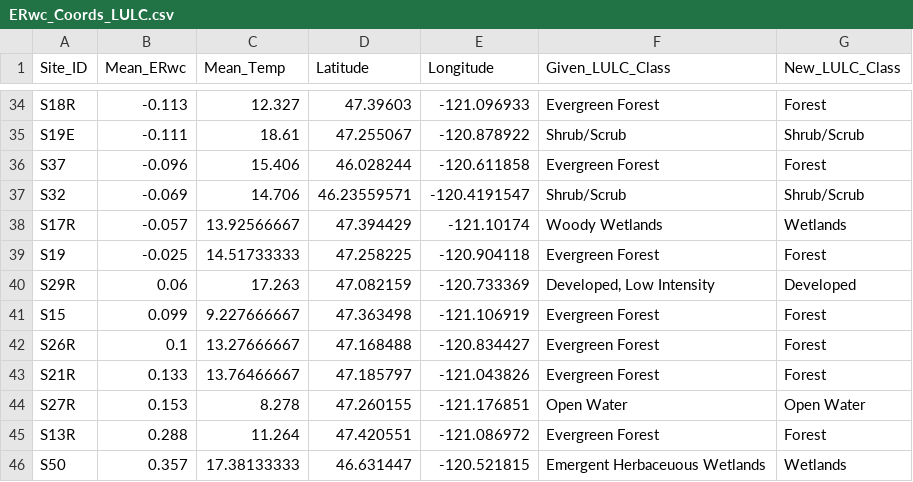
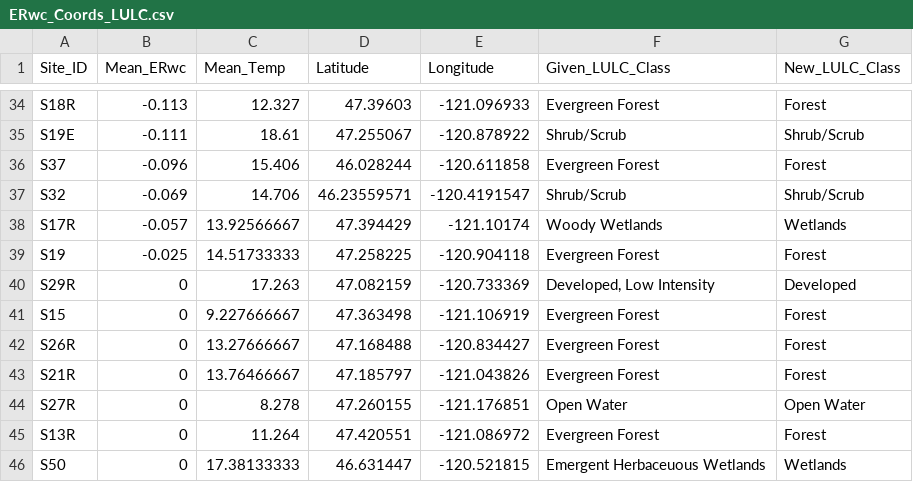
Before and after one commit to river-corridors-sfa/rcsfa-RC2-SPS-ERwc, a CSV file: Data/Map_Layers/ERwc_Coords_LULC.csv, drawn as a sheet; only a part is shown, gaps mark what is left out.

Commit message:
Update maps to set positive values to 0

```diff
--- a/Data/Map_Layers/ERwc_Coords_LULC.csv
+++ b/Data/Map_Layers/ERwc_Coords_LULC.csv
@@ -39,8 +39,8 @@ S17R,-0.057,13.92566667,47.394429,-121.10174,Woody Wetlands,Wetlands
 S19,-0.025,14.51733333,47.258225,-120.904118,Evergreen Forest,Forest
-S29R,0.06,17.263,47.082159,-120.733369,"Developed, Low Intensity",Developed
-S15,0.099,9.227666667,47.363498,-121.106919,Evergreen Forest,Forest
-S26R,0.1,13.27666667,47.168488,-120.834427,Evergreen Forest,Forest
-S21R,0.133,13.76466667,47.185797,-121.043826,Evergreen Forest,Forest
-S27R,0.153,8.278,47.260155,-121.176851,Open Water,Open Water
-S13R,0.288,11.264,47.420551,-121.086972,Evergreen Forest,Forest
-S50,0.357,17.38133333,46.631447,-120.521815,Emergent Herbaceuous Wetlands,Wetlands
+S29R,0,17.263,47.082159,-120.733369,"Developed, Low Intensity",Developed
+S15,0,9.227666667,47.363498,-121.106919,Evergreen Forest,Forest
+S26R,0,13.27666667,47.168488,-120.834427,Evergreen Forest,Forest
+S21R,0,13.76466667,47.185797,-121.043826,Evergreen Forest,Forest
+S27R,0,8.278,47.260155,-121.176851,Open Water,Open Water
+S13R,0,11.264,47.420551,-121.086972,Evergreen Forest,Forest
+S50,0,17.38133333,46.631447,-120.521815,Emergent Herbaceuous Wetlands,Wetlands
```
Also changed, not shown: 7 other files.
